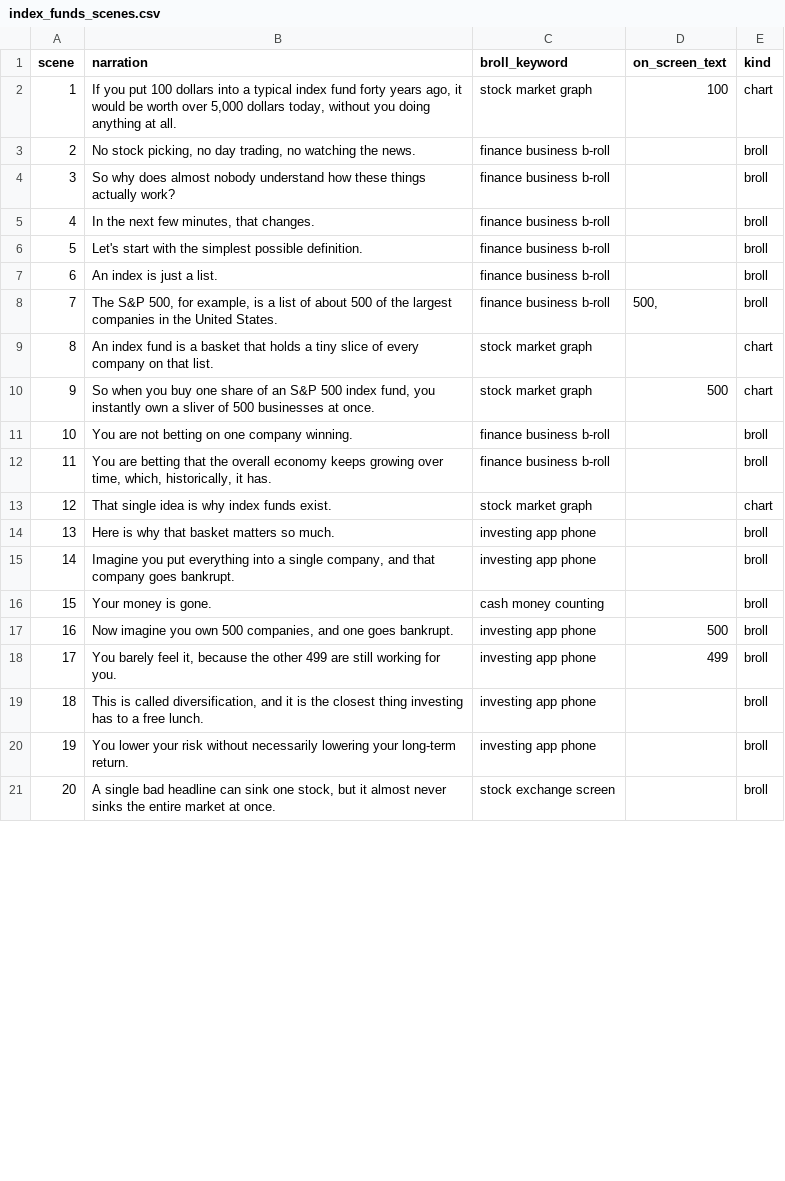
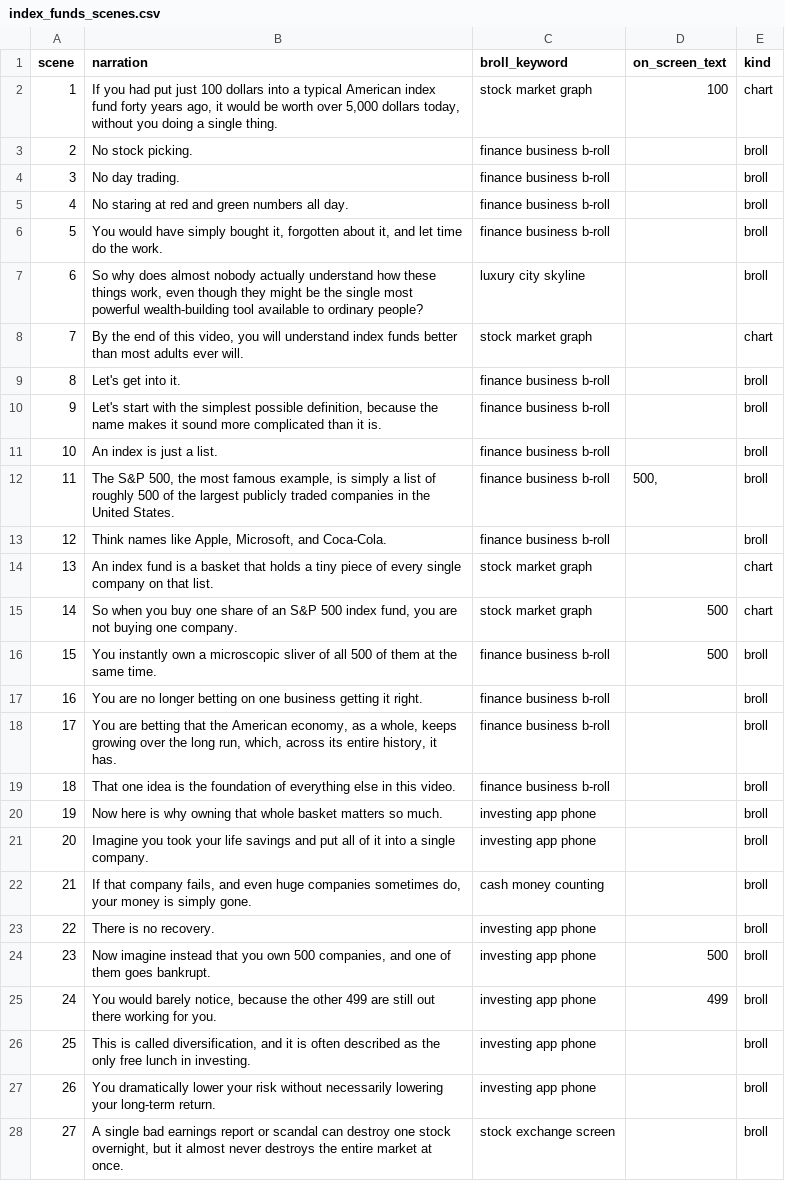
Before and after one commit to soulslayinkiller/MyApplicationFinal1, a CSV file: channel-studio/output/index_funds_scenes.csv, drawn as a sheet; only a part is shown; removed rows and columns are numbered as before the commit, all else as after; the diff covers the shown part only; the diff names each change by its address in the sheet, - before the commit and + after, or states it on an @@ line.

```diff
--- a/channel-studio/output/index_funds_scenes.csv
+++ b/channel-studio/output/index_funds_scenes.csv
-B2 (narration): If you put 100 dollars into a typical index fund forty years ago, it would be worth over 5,000 dollars today, without you doing anything at all.
+B2 (narration): If you had put just 100 dollars into a typical American index fund forty years ago, it would be worth over 5,000 dollars today, without you doing a single thing.
+row 3: 2 | No stock picking. | finance business b-roll |  | broll
+row 4: 3 | No day trading. | finance business b-roll |  | broll
@@ column A (scene) renumbered between rows 5 and 68 @@
-B5 (narration): No stock picking, no day trading, no watching the news.
+B5 (narration): No staring at red and green numbers all day.
-B6 (narration): So why does almost nobody understand how these things actually work?
+B6 (narration): You would have simply bought it, forgotten about it, and let time do the work.
+row 7: 6 | So why does almost nobody actually understand how these things work, even though they might be the single most powerful wealth-building tool available to ordinary people? | luxury city skyline |  | broll
+row 8: 7 | By the end of this video, you will understand index funds better than most adults ever will. | stock market graph |  | chart
-B9 (narration): In the next few minutes, that changes.
+B9 (narration): Let's get into it.
-B10 (narration): …simplest possible definition.
+B10 (narration): …simplest possible definition, because the name makes it sound more complicated than it is.
-B12 (narration): …S&P 500, for example, is a list of about 500 of the largest companies in…
+B12 (narration): …S&P 500, the most famous example, is simply a list of roughly 500 of the largest publicly traded companies in…
+row 13: 12 | Think names like Apple, Microsoft, and Coca-Cola. | finance business b-roll |  | broll
-B14 (narration): …a tiny slice of every company on…
+B14 (narration): …a tiny piece of every single company on…
-B15 (narration): …fund, you instantly own a sliver of 500 businesses at once.
+B15 (narration): …fund, you are not buying one company.
+row 16: 15 | You instantly own a microscopic sliver of all 500 of them at the same time. | finance business b-roll | 500 | broll
-B17 (narration): You are not betting on one company winning.
+B17 (narration): You are no longer betting on one business getting it right.
-B18 (narration): …that the overall economy keeps growing over time, which, historically, it has.
+B18 (narration): …that the American economy, as a whole, keeps growing over the long run, which, across its entire history, it has.
-row 13: 12 | That single idea is why index funds exist. | stock market graph |  | chart
+row 19: 18 | That one idea is the foundation of everything else in this video. | finance business b-roll |  | broll
-B20 (narration): Here is why that basket matters…
+B20 (narration): Now here is why owning that whole basket matters…
-B21 (narration): Imagine you put everything into a single company, and that company goes bankrupt.
+B21 (narration): Imagine you took your life savings and put all of it into a single company.
-B22 (narration): Your money is gone.
+B22 (narration): If that company fails, and even huge companies sometimes do, your money is simply gone.
+row 23: 22 | There is no recovery. | investing app phone |  | broll
-B24 (narration): Now imagine you own 500 companies, and one goes bankrupt.
+B24 (narration): Now imagine instead that you own 500 companies, and one of them goes bankrupt.
-B25 (narration): You barely feel it, because the other 499 are still working for…
+B25 (narration): You would barely notice, because the other 499 are still out there working for…
-B26 (narration): …it is the closest thing investing has to a free lunch.
+B26 (narration): …it is often described as the only free lunch in investing.
-B27 (narration): You lower your…
+B27 (narration): You dramatically lower your…
-B28 (narration): …single bad headline can sink one stock, but it almost never sinks the entire…
+B28 (narration): …single bad earnings report or scandal can destroy one stock overnight, but it almost never destroys the entire…
```
Also changed, not shown: 11 added rows and 29 edited cells elsewhere in this file, 4 other files.
